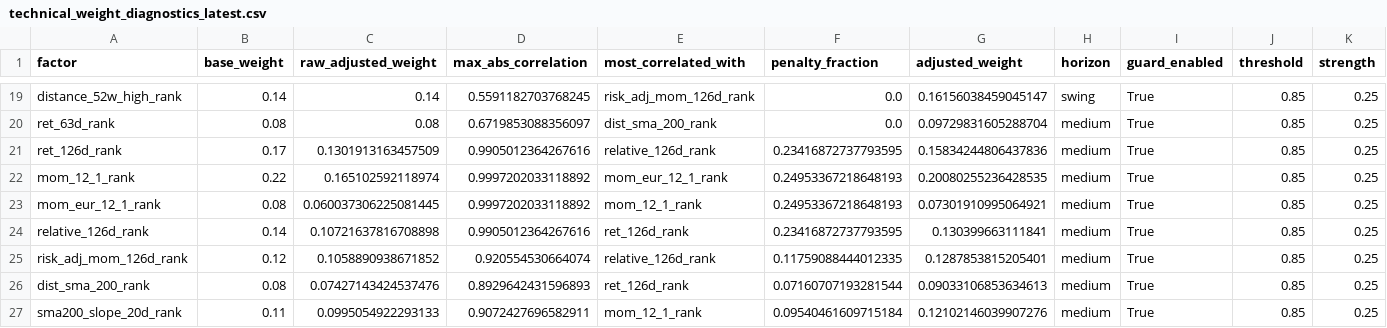
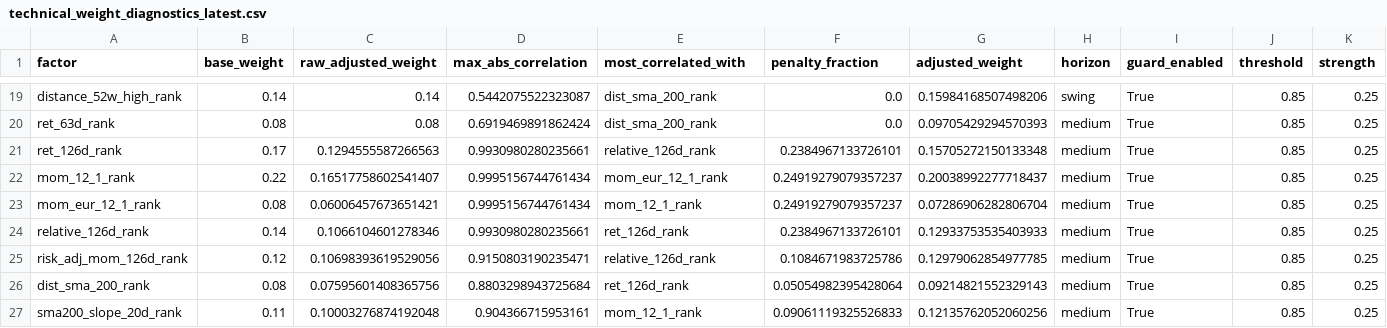
Before and after one commit to sebastianhoelzken-glitch/quant_scanner_feed, a CSV file: published/technical_weight_diagnostics_latest.csv, drawn as a sheet; only a part is shown, gaps mark what is left out; the diff covers the shown part only; the diff names each change by its address in the sheet, - before the commit and + after, or states it on an @@ line.

```diff
--- a/published/technical_weight_diagnostics_latest.csv
+++ b/published/technical_weight_diagnostics_latest.csv
-D19 (max_abs_correlation): 0.5591182703768245
+D19 (max_abs_correlation): 0.5442075522323087
-E19 (most_correlated_with): risk_adj_mom_126d_rank
+E19 (most_correlated_with): dist_sma_200_rank
-G19 (adjusted_weight): 0.16156038459045147
+G19 (adjusted_weight): 0.15984168507498206
-D20 (max_abs_correlation): 0.6719853088356097
+D20 (max_abs_correlation): 0.6919469891862424
-G20 (adjusted_weight): 0.09729831605288704
+G20 (adjusted_weight): 0.09705429294570393
-C21 (raw_adjusted_weight): 0.1301913163457509
+C21 (raw_adjusted_weight): 0.1294555587266563
-D21 (max_abs_correlation): 0.9905012364267616
+D21 (max_abs_correlation): 0.9930980280235661
-F21 (penalty_fraction): 0.23416872737793595
+F21 (penalty_fraction): 0.2384967133726101
-G21 (adjusted_weight): 0.15834244806437836
+G21 (adjusted_weight): 0.15705272150133348
-C22 (raw_adjusted_weight): 0.165102592118974
+C22 (raw_adjusted_weight): 0.16517758602541407
-D22:D23 (max_abs_correlation): 0.9997202033118892
+D22:D23 (max_abs_correlation): 0.9995156744761434
-F22:F23 (penalty_fraction): 0.24953367218648193
+F22:F23 (penalty_fraction): 0.24919279079357237
-G22 (adjusted_weight): 0.20080255236428535
+G22 (adjusted_weight): 0.20038992277718437
-C23 (raw_adjusted_weight): 0.060037306225081445
+C23 (raw_adjusted_weight): 0.06006457673651421
-G23 (adjusted_weight): 0.07301910995064921
+G23 (adjusted_weight): 0.07286906282806704
-C24 (raw_adjusted_weight): 0.10721637816708898
+C24 (raw_adjusted_weight): 0.1066104601278346
-D24 (max_abs_correlation): 0.9905012364267616
+D24 (max_abs_correlation): 0.9930980280235661
-F24 (penalty_fraction): 0.23416872737793595
+F24 (penalty_fraction): 0.2384967133726101
-G24 (adjusted_weight): 0.130399663111841
+G24 (adjusted_weight): 0.12933753535403933
-C25 (raw_adjusted_weight): 0.1058890938671852
+C25 (raw_adjusted_weight): 0.10698393619529056
-D25 (max_abs_correlation): 0.920554530664074
+D25 (max_abs_correlation): 0.9150803190235471
-F25 (penalty_fraction): 0.11759088444012335
+F25 (penalty_fraction): 0.1084671983725786
-G25 (adjusted_weight): 0.1287853815205401
+G25 (adjusted_weight): 0.12979062854977785
-C26 (raw_adjusted_weight): 0.07427143424537476
+C26 (raw_adjusted_weight): 0.07595601408365756
-D26 (max_abs_correlation): 0.8929642431596893
+D26 (max_abs_correlation): 0.8803298943725684
-F26 (penalty_fraction): 0.07160707193281544
+F26 (penalty_fraction): 0.05054982395428064
-G26 (adjusted_weight): 0.09033106853634613
+G26 (adjusted_weight): 0.09214821552329143
-C27 (raw_adjusted_weight): 0.0995054922293133
+C27 (raw_adjusted_weight): 0.10003276874192048
-D27 (max_abs_correlation): 0.9072427696582911
+D27 (max_abs_correlation): 0.904366715953161
-F27 (penalty_fraction): 0.09540461609715184
+F27 (penalty_fraction): 0.09061119325526833
-G27 (adjusted_weight): 0.12102146039907276
+G27 (adjusted_weight): 0.12135762052060256
```
Also changed, not shown: 86 edited cells elsewhere in this file, published/challenger_shadow_latest.csv, published/discovery_universe_latest.csv, 43 other files.
